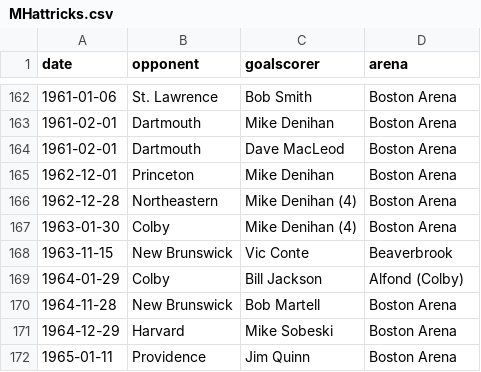
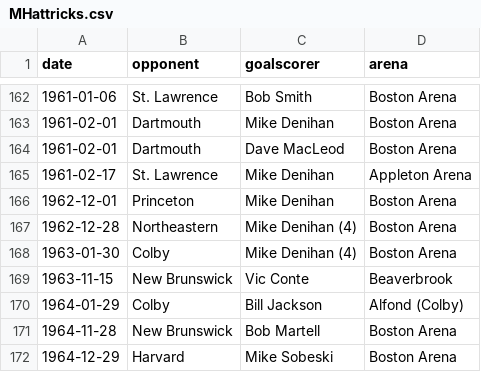
Before and after one commit to redsoxfan2194/buhockeystats, a CSV file: buhockeystatssite/recordbookdata/MHattricks.csv, drawn as a sheet; only a part is shown, gaps mark what is left out; the shorter side is filled out with more unchanged rows; the diff names each change by its address in the sheet, - before the commit and + after, or states it on an @@ line.

```diff
--- a/buhockeystatssite/recordbookdata/MHattricks.csv
+++ b/buhockeystatssite/recordbookdata/MHattricks.csv
+row 165: 1961-02-17 | St. Lawrence | Mike Denihan | Appleton Arena
```
Also changed, not shown: buhockeystatssite/recordbookdata/missing_dates.csv, 2 other files.
